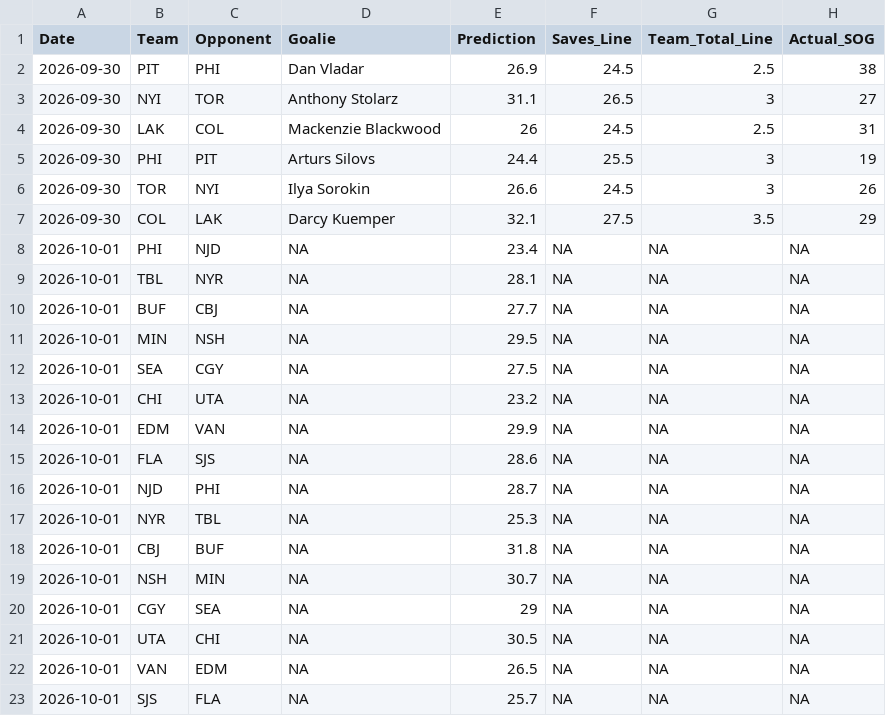
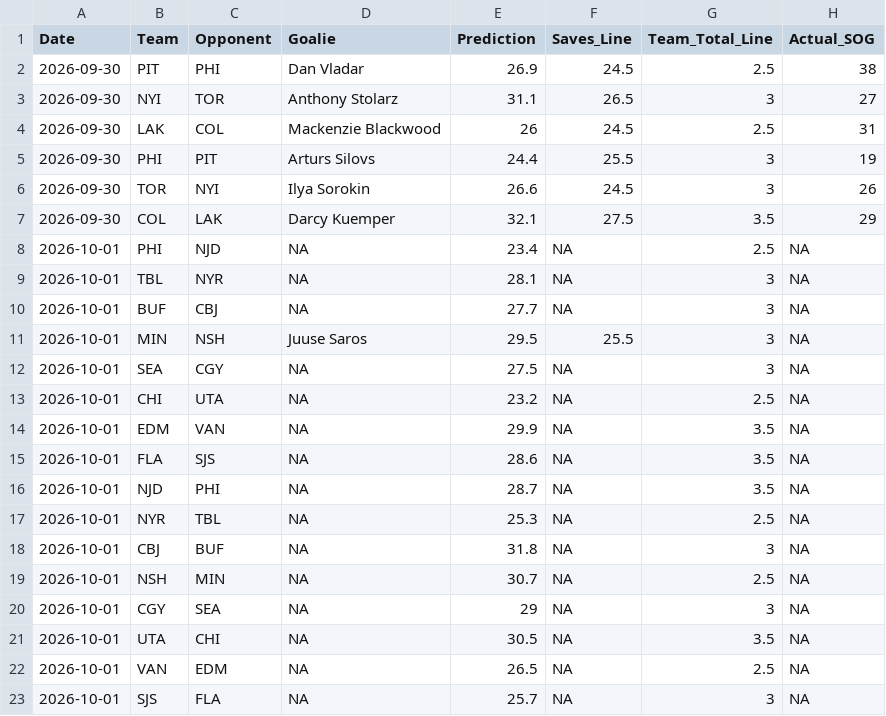
Before and after one commit to rysohn/nhl-sog-model, a CSV file: predictions_log.csv, drawn as a sheet.

```diff
--- a/predictions_log.csv
+++ b/predictions_log.csv
@@ -7,17 +7,17 @@ Date,Team,Opponent,Goalie,Prediction,Saves_Line,Team_Total_Line,Actual_SOG
 2026-09-30,COL,LAK,Darcy Kuemper,32.1,27.5,3.5,29
-2026-10-01,PHI,NJD,NA,23.4,NA,NA,NA
-2026-10-01,TBL,NYR,NA,28.1,NA,NA,NA
-2026-10-01,BUF,CBJ,NA,27.7,NA,NA,NA
-2026-10-01,MIN,NSH,NA,29.5,NA,NA,NA
-2026-10-01,SEA,CGY,NA,27.5,NA,NA,NA
-2026-10-01,CHI,UTA,NA,23.2,NA,NA,NA
-2026-10-01,EDM,VAN,NA,29.9,NA,NA,NA
-2026-10-01,FLA,SJS,NA,28.6,NA,NA,NA
-2026-10-01,NJD,PHI,NA,28.7,NA,NA,NA
-2026-10-01,NYR,TBL,NA,25.3,NA,NA,NA
-2026-10-01,CBJ,BUF,NA,31.8,NA,NA,NA
-2026-10-01,NSH,MIN,NA,30.7,NA,NA,NA
-2026-10-01,CGY,SEA,NA,29,NA,NA,NA
-2026-10-01,UTA,CHI,NA,30.5,NA,NA,NA
-2026-10-01,VAN,EDM,NA,26.5,NA,NA,NA
-2026-10-01,SJS,FLA,NA,25.7,NA,NA,NA
+2026-10-01,PHI,NJD,NA,23.4,NA,2.5,NA
+2026-10-01,TBL,NYR,NA,28.1,NA,3,NA
+2026-10-01,BUF,CBJ,NA,27.7,NA,3,NA
+2026-10-01,MIN,NSH,Juuse Saros,29.5,25.5,3,NA
+2026-10-01,SEA,CGY,NA,27.5,NA,3,NA
+2026-10-01,CHI,UTA,NA,23.2,NA,2.5,NA
+2026-10-01,EDM,VAN,NA,29.9,NA,3.5,NA
+2026-10-01,FLA,SJS,NA,28.6,NA,3.5,NA
+2026-10-01,NJD,PHI,NA,28.7,NA,3.5,NA
+2026-10-01,NYR,TBL,NA,25.3,NA,2.5,NA
+2026-10-01,CBJ,BUF,NA,31.8,NA,3,NA
+2026-10-01,NSH,MIN,NA,30.7,NA,2.5,NA
+2026-10-01,CGY,SEA,NA,29,NA,3,NA
+2026-10-01,UTA,CHI,NA,30.5,NA,3.5,NA
+2026-10-01,VAN,EDM,NA,26.5,NA,2.5,NA
+2026-10-01,SJS,FLA,NA,25.7,NA,3,NA
```
Also changed, not shown: 2 other files.
